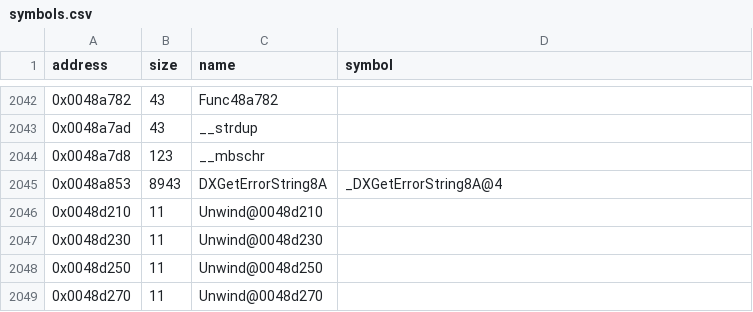
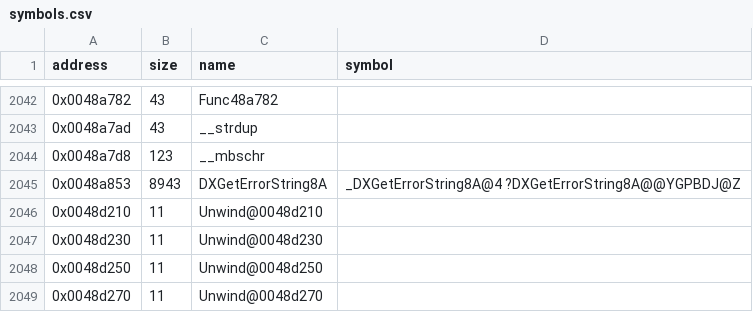
Before and after one commit to Cirno-Labs/th09, a CSV file: config/symbols.csv, drawn as a sheet; only a part is shown, gaps mark what is left out.

```diff
--- a/config/symbols.csv
+++ b/config/symbols.csv
@@ -2044,3 +2044,3 @@ address,size,name,symbol
 0x0048a7d8,123,__mbschr,
-0x0048a853,8943,DXGetErrorString8A,_DXGetErrorString8A@4
+0x0048a853,8943,DXGetErrorString8A,_DXGetErrorString8A@4 ?DXGetErrorString8A@@YGPBDJ@Z
 0x0048d210,11,Unwind@0048d210,
```
Also changed, not shown: 7 other files.
